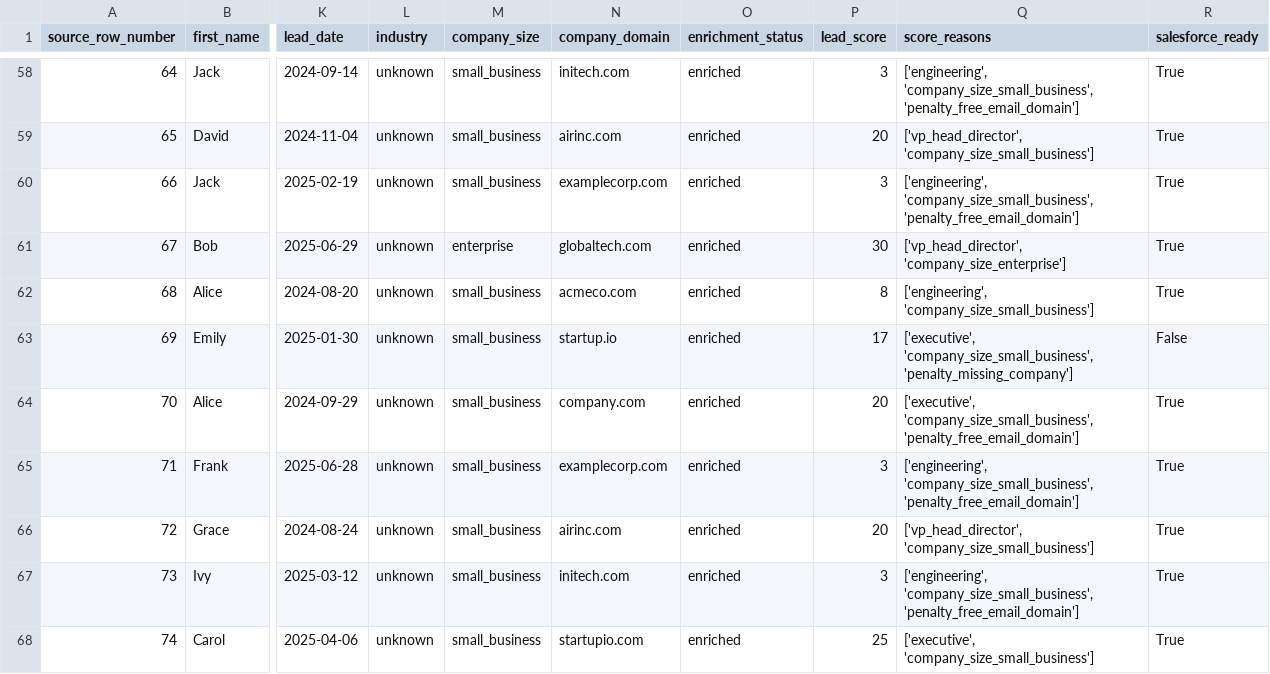
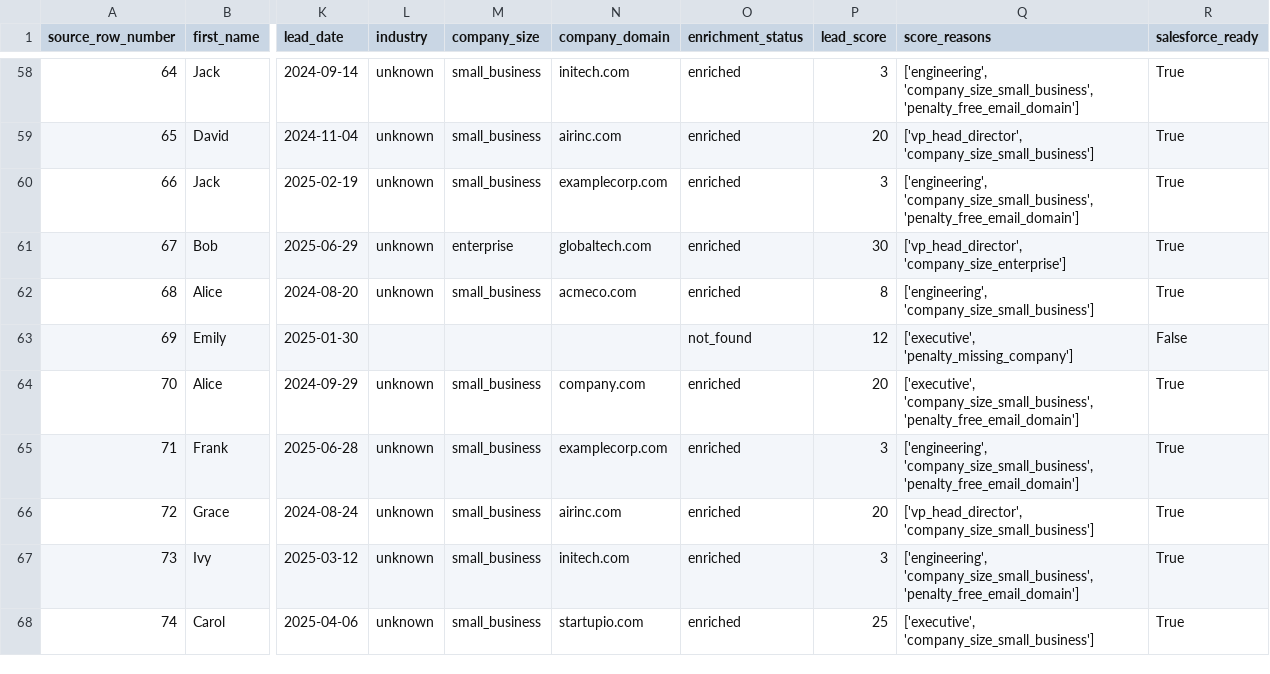
Before and after one commit to isaachuahy/gtm_ingestion, a CSV file: outputs/clean_leads.csv, drawn as a sheet; only a part is shown, gaps mark what is left out; the diff covers the shown part only; the diff names each change by its address in the sheet, - before the commit and + after, or states it on an @@ line.

```diff
--- a/outputs/clean_leads.csv
+++ b/outputs/clean_leads.csv
-L63 (industry): unknown
+L63 (industry): (empty)
-M63 (company_size): small_business
+M63 (company_size): (empty)
-N63 (company_domain): startup.io
+N63 (company_domain): (empty)
-O63 (enrichment_status): enriched
+O63 (enrichment_status): not_found
-P63 (lead_score): 17
+P63 (lead_score): 12
-Q63 (score_reasons): ['executive', 'company_size_small_business', 'penalty_missing_company']
+Q63 (score_reasons): ['executive', 'penalty_missing_company']
```
Also changed, not shown: 75 edited cells elsewhere in this file, 3 other files.
